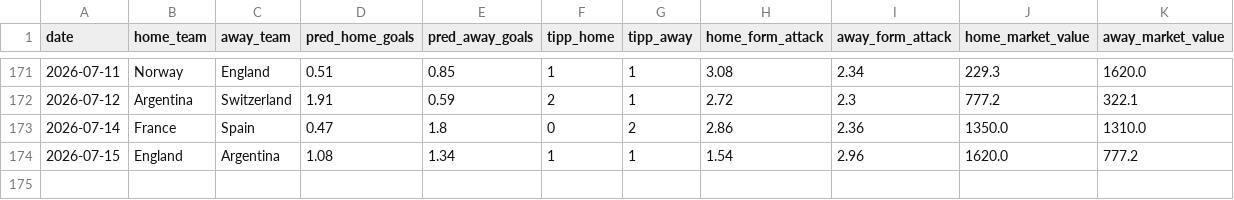
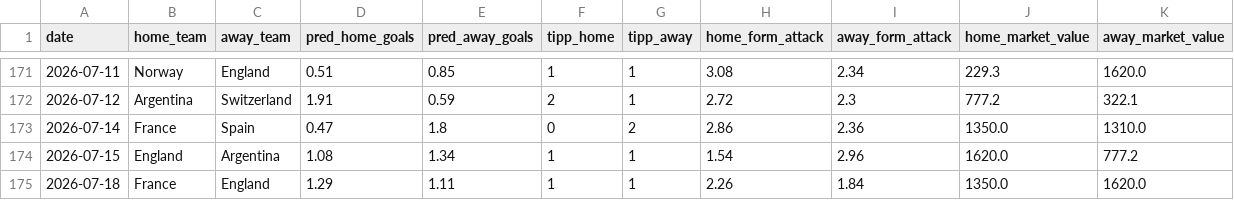
Before and after one commit to sauterjoshua/GoalPredictionEngine, a CSV file: data/processed/prediction_history.csv, drawn as a sheet; only a part is shown, gaps mark what is left out; rows hold the shown columns only; the diff names each change by its address in the sheet, - before the commit and + after, or states it on an @@ line.

```diff
--- a/data/processed/prediction_history.csv
+++ b/data/processed/prediction_history.csv
+row 175: 2026-07-18 | France | England | 1.29 | 1.11 | 1 | 1 | 2.26 | 1.84 | 1350.0 | 1620.0
```
Also changed, not shown: data/processed/predictions.csv, data/raw/wm2026_live.csv.
